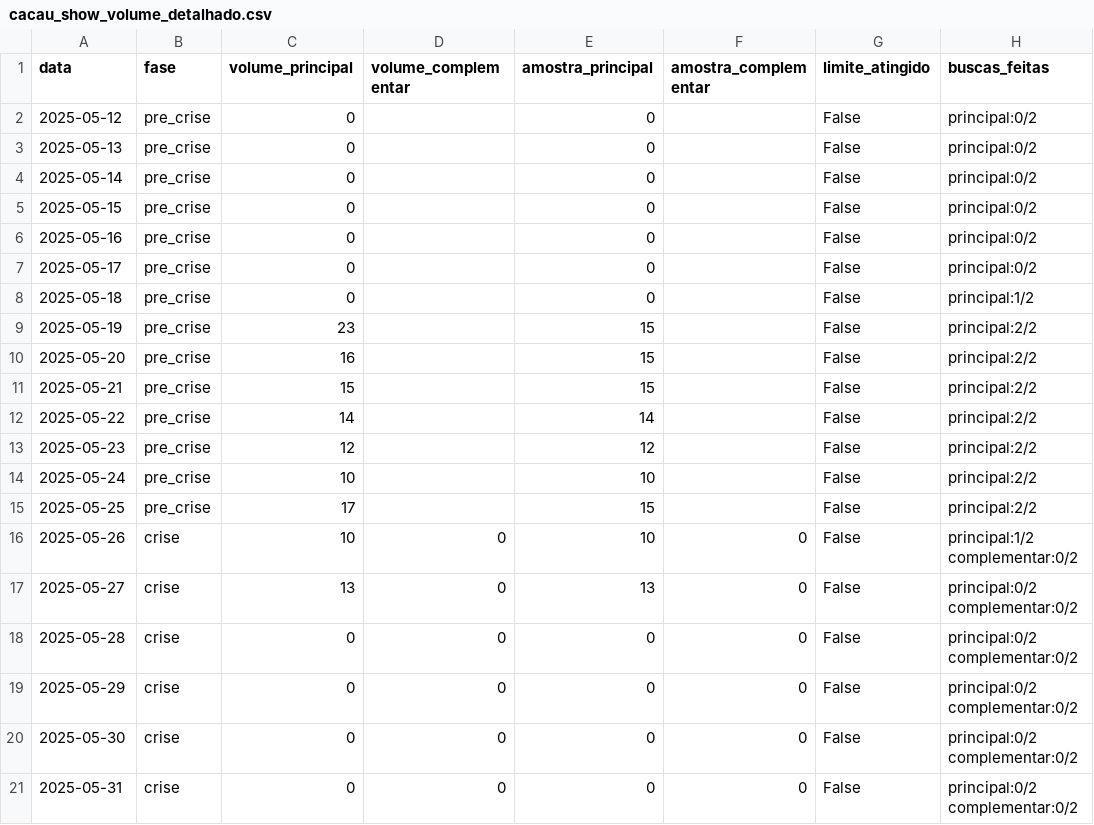
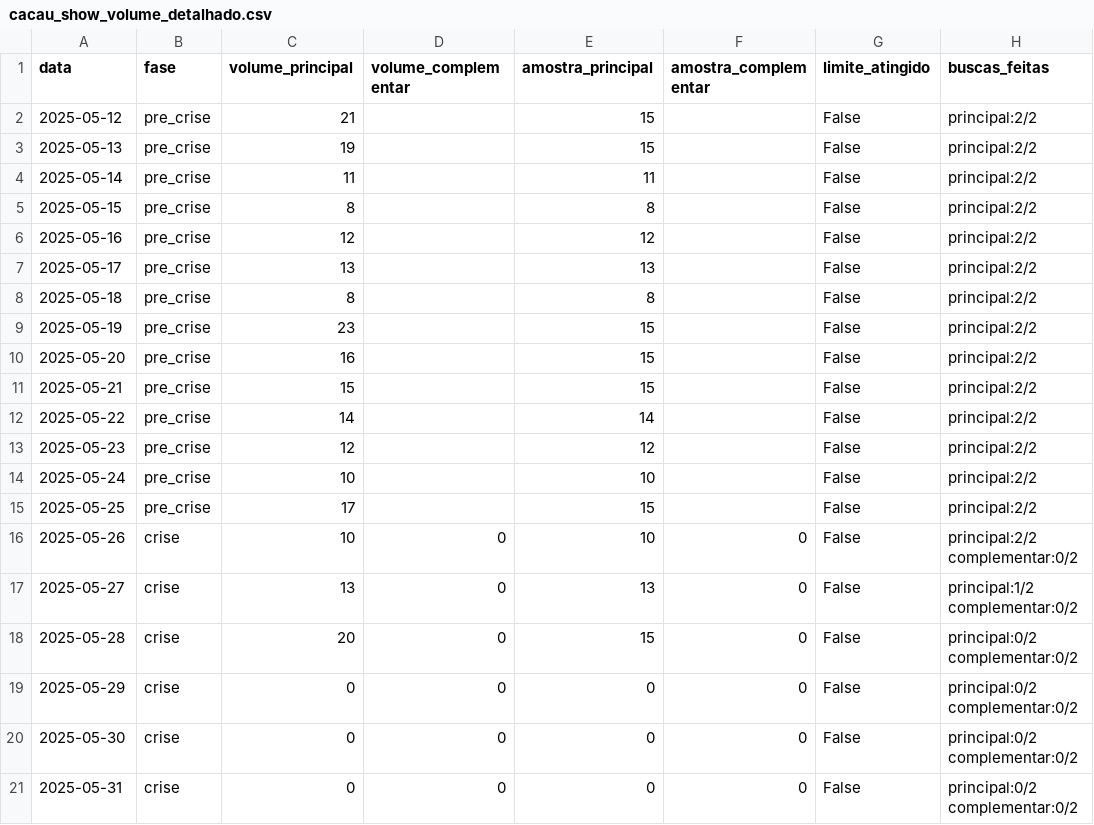
Before and after one commit to sarah-volpe/gestao-crise-rp, a CSV file: dados/cacau_show/cacau_show_volume_detalhado.csv, drawn as a sheet; only a part is shown.

```diff
--- a/dados/cacau_show/cacau_show_volume_detalhado.csv
+++ b/dados/cacau_show/cacau_show_volume_detalhado.csv
@@ -1,9 +1,9 @@
 data;fase;volume_principal;volume_complementar;amostra_principal;amostra_complementar;limite_atingido;buscas_feitas
-2025-05-12;pre_crise;0;;0;;False;principal:0/2
-2025-05-13;pre_crise;0;;0;;False;principal:0/2
-2025-05-14;pre_crise;0;;0;;False;principal:0/2
-2025-05-15;pre_crise;0;;0;;False;principal:0/2
-2025-05-16;pre_crise;0;;0;;False;principal:0/2
-2025-05-17;pre_crise;0;;0;;False;principal:0/2
-2025-05-18;pre_crise;0;;0;;False;principal:1/2
+2025-05-12;pre_crise;21;;15;;False;principal:2/2
+2025-05-13;pre_crise;19;;15;;False;principal:2/2
+2025-05-14;pre_crise;11;;11;;False;principal:2/2
+2025-05-15;pre_crise;8;;8;;False;principal:2/2
+2025-05-16;pre_crise;12;;12;;False;principal:2/2
+2025-05-17;pre_crise;13;;13;;False;principal:2/2
+2025-05-18;pre_crise;8;;8;;False;principal:2/2
 2025-05-19;pre_crise;23;;15;;False;principal:2/2
@@ -15,5 +15,5 @@
 2025-05-25;pre_crise;17;;15;;False;principal:2/2
-2025-05-26;crise;10;0;10;0;False;principal:1/2 complementar:0/2
-2025-05-27;crise;13;0;13;0;False;principal:0/2 complementar:0/2
-2025-05-28;crise;0;0;0;0;False;principal:0/2 complementar:0/2
+2025-05-26;crise;10;0;10;0;False;principal:2/2 complementar:0/2
+2025-05-27;crise;13;0;13;0;False;principal:1/2 complementar:0/2
+2025-05-28;crise;20;0;15;0;False;principal:0/2 complementar:0/2
 2025-05-29;crise;0;0;0;0;False;principal:0/2 complementar:0/2
```
Also changed, not shown: dados/cacau_show/cacau_show_volume_diario.csv, 16 other files.
